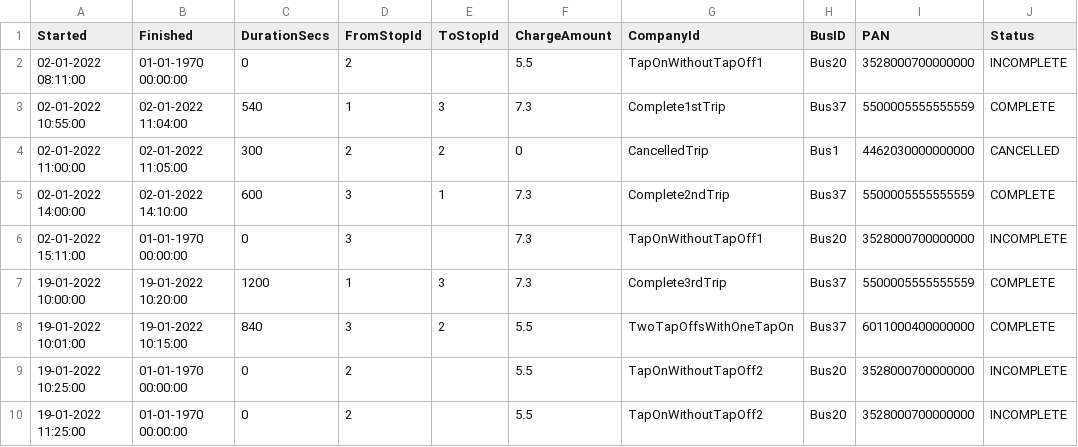
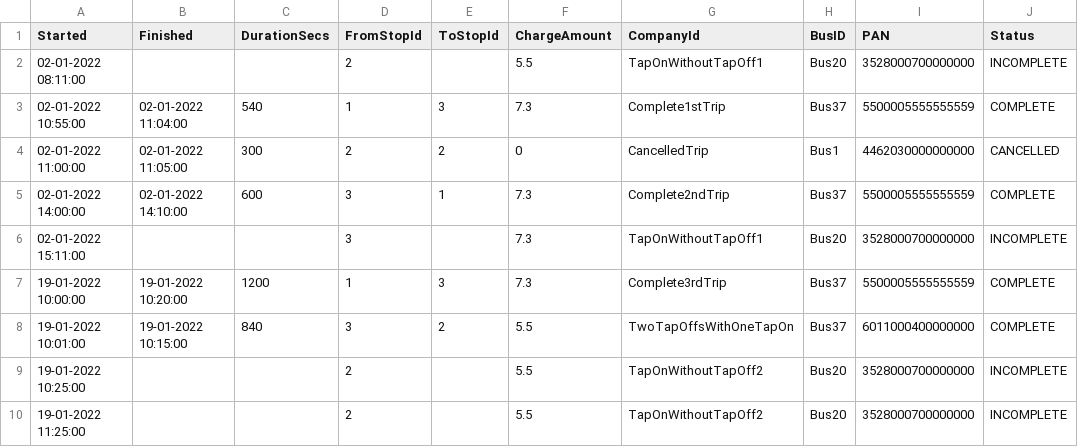
Before and after one commit to orapan-sang/littlepay-coding-exercise, a CSV file: src/main/resources/output/trips.csv, drawn as a sheet.

Commit message:
Refactoring TripBuilder

```diff
--- a/src/main/resources/output/trips.csv
+++ b/src/main/resources/output/trips.csv
@@ -1,3 +1,3 @@
 Started,Finished,DurationSecs,FromStopId,ToStopId,ChargeAmount,CompanyId,BusID,PAN,Status
-02-01-2022 08:11:00,01-01-1970 00:00:00,0,2,,5.5,TapOnWithoutTapOff1,Bus20,3528000700000000,INCOMPLETE
+02-01-2022 08:11:00,,,2,,5.5,TapOnWithoutTapOff1,Bus20,3528000700000000,INCOMPLETE
 02-01-2022 10:55:00,02-01-2022 11:04:00,540,1,3,7.3,Complete1stTrip,Bus37,5500005555555559,COMPLETE
@@ -5,6 +5,6 @@ Started,Finished,DurationSecs,FromStopId,ToStopId,ChargeAmount,CompanyId,BusID,P
 02-01-2022 14:00:00,02-01-2022 14:10:00,600,3,1,7.3,Complete2ndTrip,Bus37,5500005555555559,COMPLETE
-02-01-2022 15:11:00,01-01-1970 00:00:00,0,3,,7.3,TapOnWithoutTapOff1,Bus20,3528000700000000,INCOMPLETE
+02-01-2022 15:11:00,,,3,,7.3,TapOnWithoutTapOff1,Bus20,3528000700000000,INCOMPLETE
 19-01-2022 10:00:00,19-01-2022 10:20:00,1200,1,3,7.3,Complete3rdTrip,Bus37,5500005555555559,COMPLETE
 19-01-2022 10:01:00,19-01-2022 10:15:00,840,3,2,5.5,TwoTapOffsWithOneTapOn,Bus37,6011000400000000,COMPLETE
-19-01-2022 10:25:00,01-01-1970 00:00:00,0,2,,5.5,TapOnWithoutTapOff2,Bus20,3528000700000000,INCOMPLETE
-19-01-2022 11:25:00,01-01-1970 00:00:00,0,2,,5.5,TapOnWithoutTapOff2,Bus20,3528000700000000,INCOMPLETE
+19-01-2022 10:25:00,,,2,,5.5,TapOnWithoutTapOff2,Bus20,3528000700000000,INCOMPLETE
+19-01-2022 11:25:00,,,2,,5.5,TapOnWithoutTapOff2,Bus20,3528000700000000,INCOMPLETE
```
Also changed, not shown: 5 other files.
